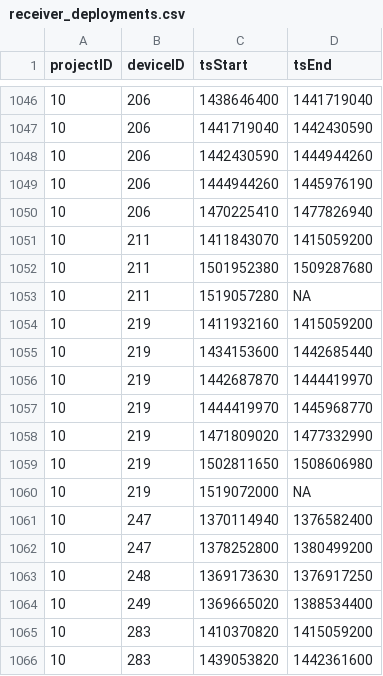
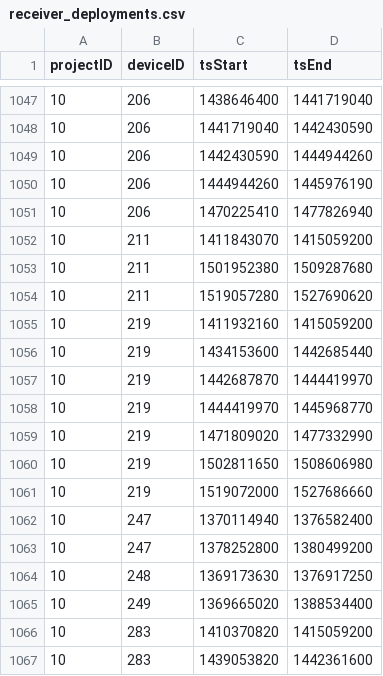
Before and after one commit to jbrzusto/motus-metadata-history, a CSV file: receiver_deployments.csv, drawn as a sheet; only a part is shown, gaps mark what is left out; the diff covers the shown part only.

```diff
--- a/receiver_deployments.csv
+++ b/receiver_deployments.csv
@@ -1052,3 +1053,3 @@
 10,211,1501952380,1509287680
-10,211,1519057280,NA
+10,211,1519057280,1527690620
 10,219,1411932160,1415059200
@@ -1059,3 +1060,3 @@
 10,219,1502811650,1508606980
-10,219,1519072000,NA
+10,219,1519072000,1527686660
 10,247,1370114940,1376582400
```
Also changed, not shown: 7 added rows and 1 edited cell elsewhere in this file, tag_deployments.csv, tags.csv.
